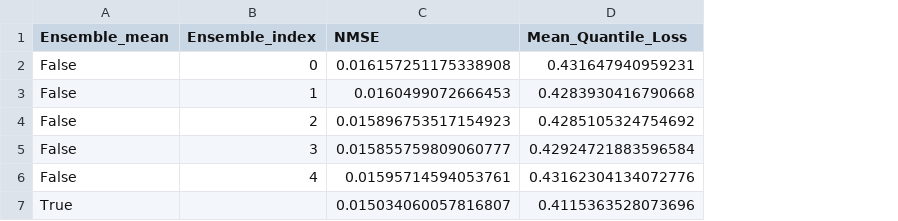
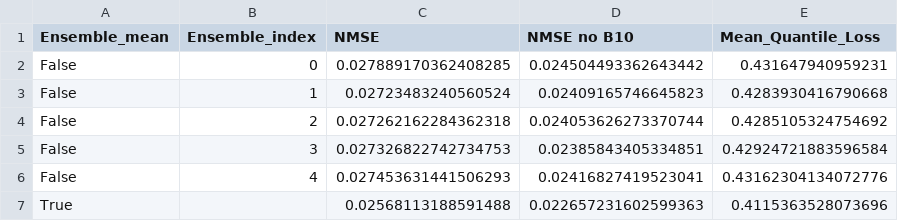
Before and after one commit to chiara-aisweden/cloud_rm, a CSV file: pytorch_models/COT_est_inp_wCOT/model_metrics.csv, drawn as a sheet; the diff names each change by its address in the sheet, - before the commit and + after, or states it on an @@ line.

```diff
--- a/pytorch_models/COT_est_inp_wCOT/model_metrics.csv
+++ b/pytorch_models/COT_est_inp_wCOT/model_metrics.csv
+column D (NMSE no B10), rows 2-7: 0.024504493362643442 | 0.02409165746645823 | 0.024053626273370744 | 0.02385843405334851 | 0.02416827419523041 | 0.022657231602599363
-C2 (NMSE): 0.016157251175338908
+C2 (NMSE): 0.027889170362408285
-C3 (NMSE): 0.0160499072666453
+C3 (NMSE): 0.02723483240560524
-C4 (NMSE): 0.015896753517154923
+C4 (NMSE): 0.027262162284362318
-C5 (NMSE): 0.015855759809060777
+C5 (NMSE): 0.027326822742734753
-C6 (NMSE): 0.01595714594053761
+C6 (NMSE): 0.027453631441506293
-C7 (NMSE): 0.015034060057816807
+C7 (NMSE): 0.02568113188591488
```
Also changed, not shown: pytorch_models/Angles_as_input-Sun_Zen/model_metrics.csv, pytorch_models/Angles_as_input-without/model_metrics.csv, 12 other files.
